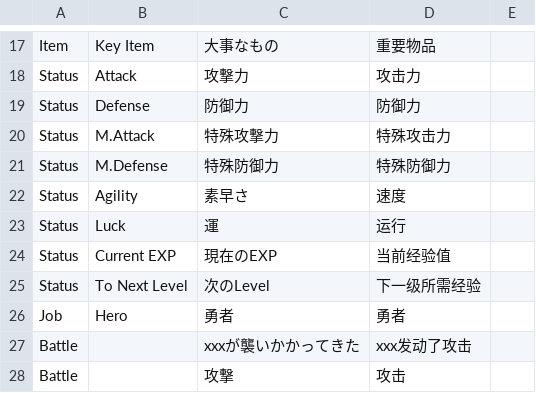
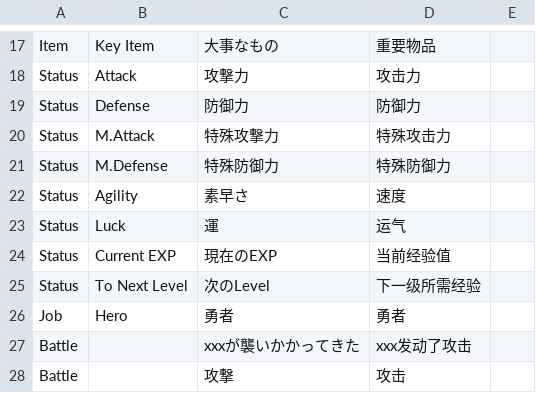
Before and after one commit to miaowm5/MV-Sample-Chinese-Transtation, a CSV file: system.csv, drawn as a sheet; only a part is shown, gaps mark what is left out.

```diff
--- a/system.csv
+++ b/system.csv
@@ -22,3 +22,3 @@ Status,M.Defense,特殊防御力,特殊防御力,,
 Status,Agility,素早さ,速度,,
-Status,Luck,運,运行,,
+Status,Luck,運,运气,,
 Status,Current EXP,現在のEXP,当前经验值,,
```
Also changed, not shown: character.csv, 1 other file.
